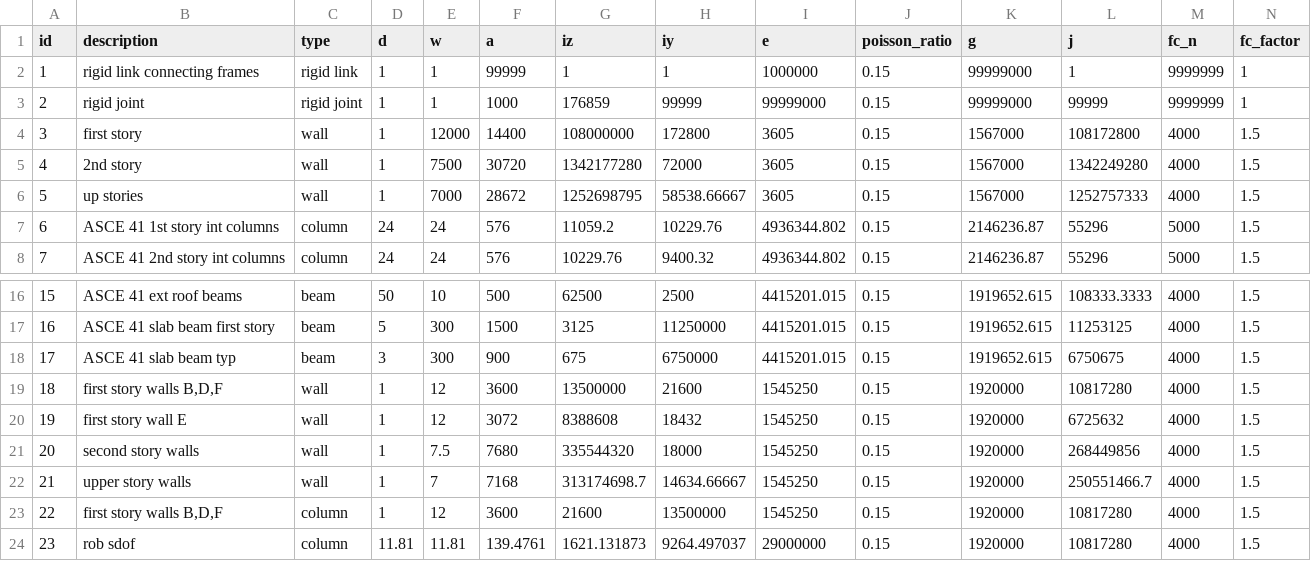
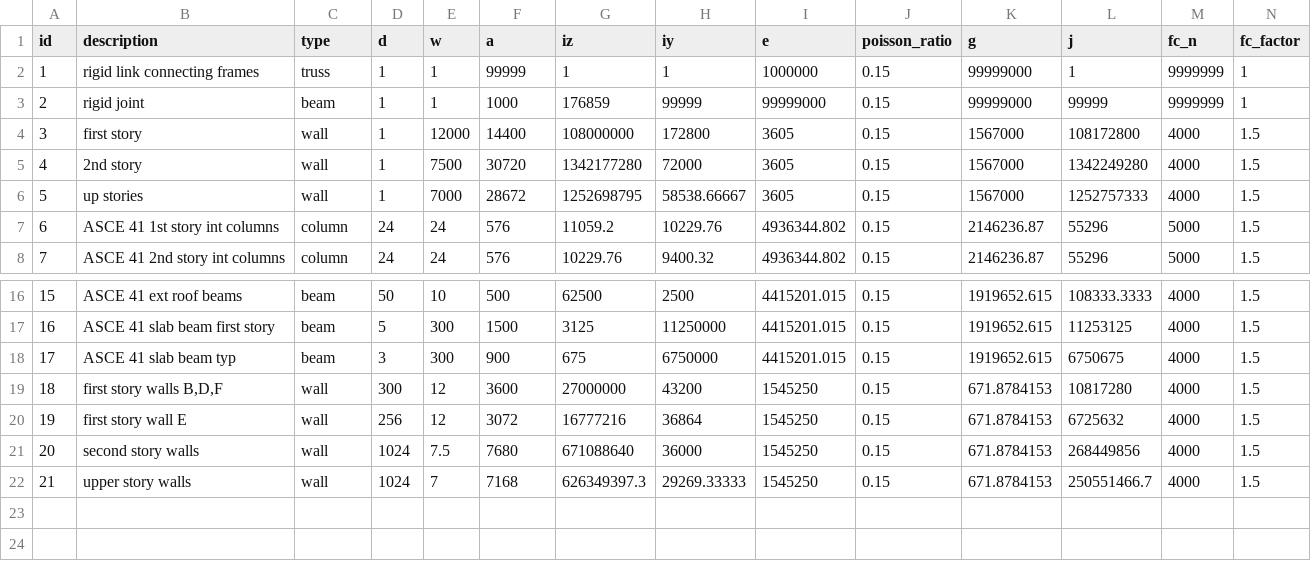
Before and after one commit to dustin-cook/Opensees, a CSV file: inputs/element.csv, drawn as a sheet; only a part is shown, gaps mark what is left out; rows hold the shown columns only; the diff names each change by its address in the sheet, - before the commit and + after, or states it on an @@ line.

```diff
--- a/inputs/element.csv
+++ b/inputs/element.csv
-C2 (type): rigid link
+C2 (type): truss
-C3 (type): rigid joint
+C3 (type): beam
-D19 (d): 1
+D19 (d): 300
-G19 (iz): 13500000
+G19 (iz): 27000000
-H19 (iy): 21600
+H19 (iy): 43200
-K19:K22 (g): 1920000
+K19:K22 (g): 671.8784153
-D20 (d): 1
+D20 (d): 256
-G20 (iz): 8388608
+G20 (iz): 16777216
-H20 (iy): 18432
+H20 (iy): 36864
-D21:D22 (d): 1
+D21:D22 (d): 1024
-G21 (iz): 335544320
+G21 (iz): 671088640
-H21 (iy): 18000
+H21 (iy): 36000
-G22 (iz): 313174698.7
+G22 (iz): 626349397.3
-H22 (iy): 14634.66667
+H22 (iy): 29269.33333
-row 23: 22 | first story walls B,D,F | column | 1 | 12 | 3600 | 21600 | 13500000 | 1545250 | 0.15 | 1920000 | 10817280 | 4000 | 1.5
-row 24: 23 | rob sdof | column | 11.81 | 11.81 | 139.4761 | 1621.131873 | 9264.497037 | 29000000 | 0.15 | 1920000 | 10817280 | 4000 | 1.5
```
Also changed, not shown: inputs/models/ICBS_model_3D/element_group.csv, inputs/models/ICBS_model_3D/story.csv, 20 other files.
